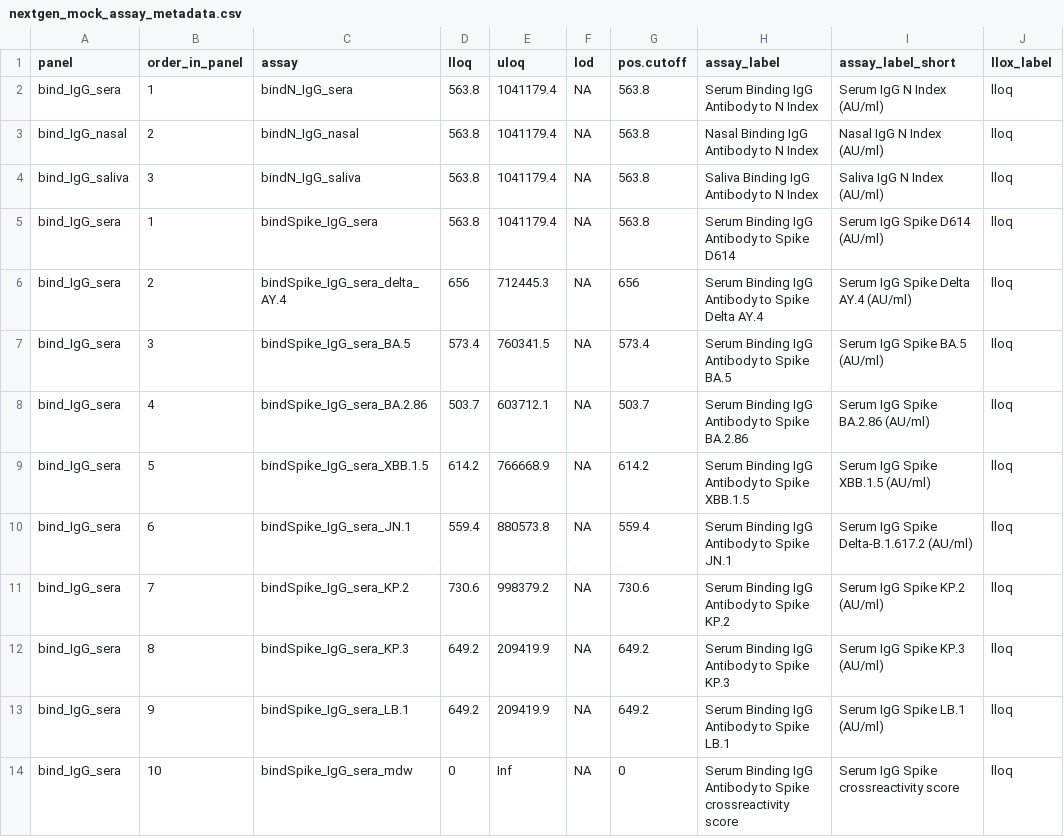
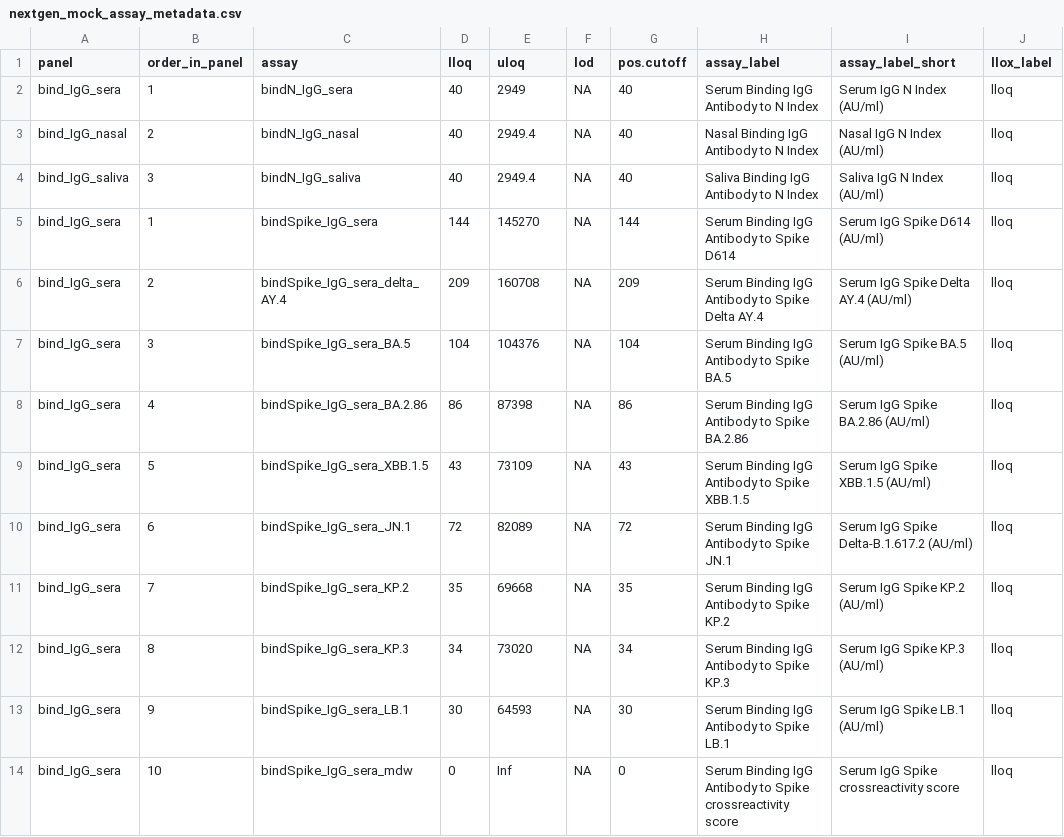
Before and after one commit to CoVPN/correlates_reporting2, a CSV file: assay_metadata/nextgen_mock_assay_metadata.csv, drawn as a sheet; only a part is shown; the diff covers the shown part only; the diff names each change by its address in the sheet, - before the commit and + after, or states it on an @@ line.

Commit message:
edit lloq and uloq for bAb assays in the nextgen mock assay_metadata file

```diff
--- a/assay_metadata/nextgen_mock_assay_metadata.csv
+++ b/assay_metadata/nextgen_mock_assay_metadata.csv
-D2:D4 (lloq): 563.8
+D2:D4 (lloq): 40
-E2 (uloq): 1041179.4
+E2 (uloq): 2949
-G2:G4 (pos.cutoff): 563.8
+G2:G4 (pos.cutoff): 40
-E3:E4 (uloq): 1041179.4
+E3:E4 (uloq): 2949.4
-D5 (lloq): 563.8
+D5 (lloq): 144
-E5 (uloq): 1041179.4
+E5 (uloq): 145270
-G5 (pos.cutoff): 563.8
+G5 (pos.cutoff): 144
-D6 (lloq): 656
+D6 (lloq): 209
-E6 (uloq): 712445.3
+E6 (uloq): 160708
-G6 (pos.cutoff): 656
+G6 (pos.cutoff): 209
-D7 (lloq): 573.4
+D7 (lloq): 104
-E7 (uloq): 760341.5
+E7 (uloq): 104376
-G7 (pos.cutoff): 573.4
+G7 (pos.cutoff): 104
-D8 (lloq): 503.7
+D8 (lloq): 86
-E8 (uloq): 603712.1
+E8 (uloq): 87398
-G8 (pos.cutoff): 503.7
+G8 (pos.cutoff): 86
-D9 (lloq): 614.2
+D9 (lloq): 43
-E9 (uloq): 766668.9
+E9 (uloq): 73109
-G9 (pos.cutoff): 614.2
+G9 (pos.cutoff): 43
-D10 (lloq): 559.4
+D10 (lloq): 72
-E10 (uloq): 880573.8
+E10 (uloq): 82089
-G10 (pos.cutoff): 559.4
+G10 (pos.cutoff): 72
-D11 (lloq): 730.6
+D11 (lloq): 35
-E11 (uloq): 998379.2
+E11 (uloq): 69668
-G11 (pos.cutoff): 730.6
+G11 (pos.cutoff): 35
-D12 (lloq): 649.2
+D12 (lloq): 34
-E12 (uloq): 209419.9
+E12 (uloq): 73020
-G12 (pos.cutoff): 649.2
+G12 (pos.cutoff): 34
-D13 (lloq): 649.2
+D13 (lloq): 30
-E13 (uloq): 209419.9
+E13 (uloq): 64593
-G13 (pos.cutoff): 649.2
+G13 (pos.cutoff): 30
```
Also changed, not shown: 135 edited cells elsewhere in this file.
